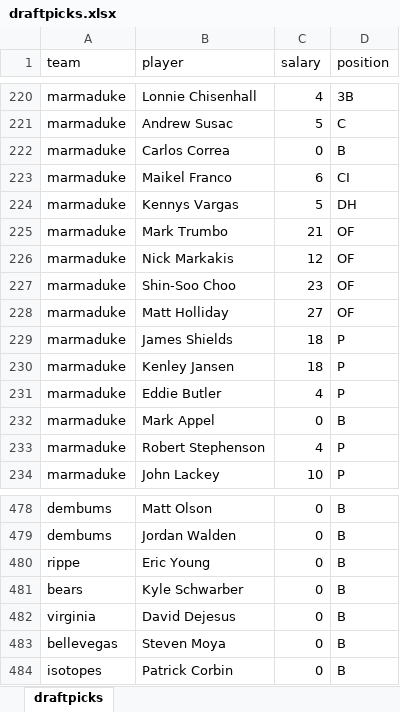
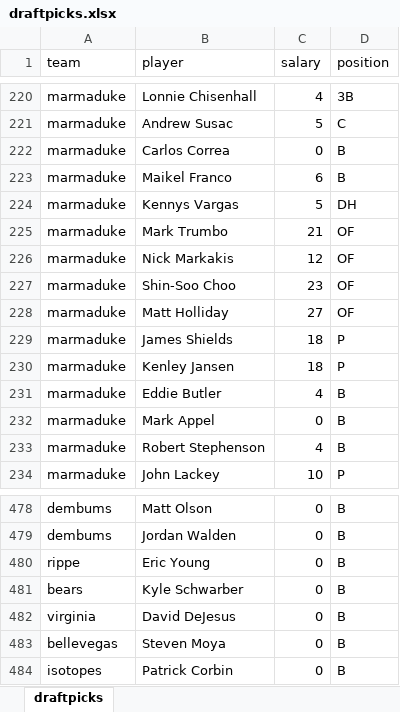
Before and after one commit to seanasdf/fantasy2015, an Excel workbook: draftpicks.xlsx, sheet draftpicks, drawn as a sheet; only a part is shown, gaps mark what is left out; values as stored, in another font and other column widths than the file's, no borders; the diff covers the shown part only; the diff names each change by its address in the sheet, - before the commit and + after, or states it on an @@ line.

Commit message:
bench draft

```diff
--- a/draftpicks.xlsx (sheet draftpicks)
+++ b/draftpicks.xlsx (sheet draftpicks)
-D223 (position): CI
+D223 (position): B
-D231 (position): P
+D231 (position): B
-D233 (position): P
+D233 (position): B
-B482 (player): David Dejesus
+B482 (player): David DeJesus
```
Also changed, not shown: 58 added rows elsewhere in this sheet, 3 other files.
